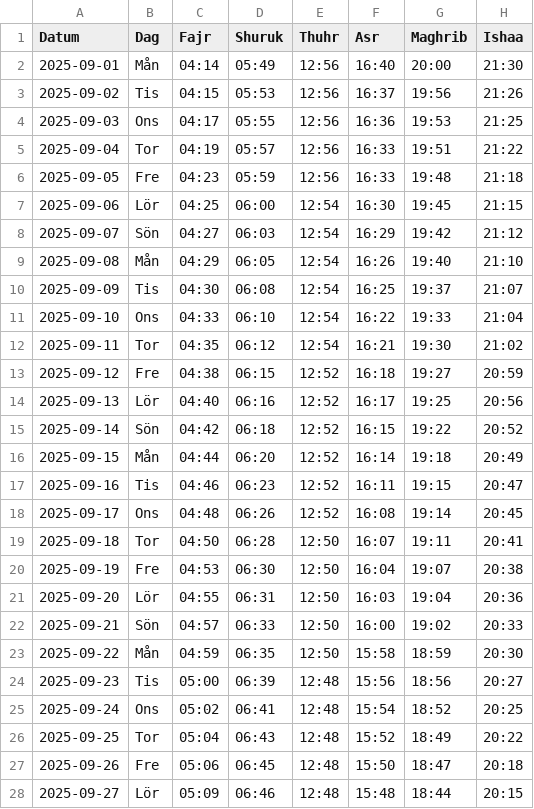
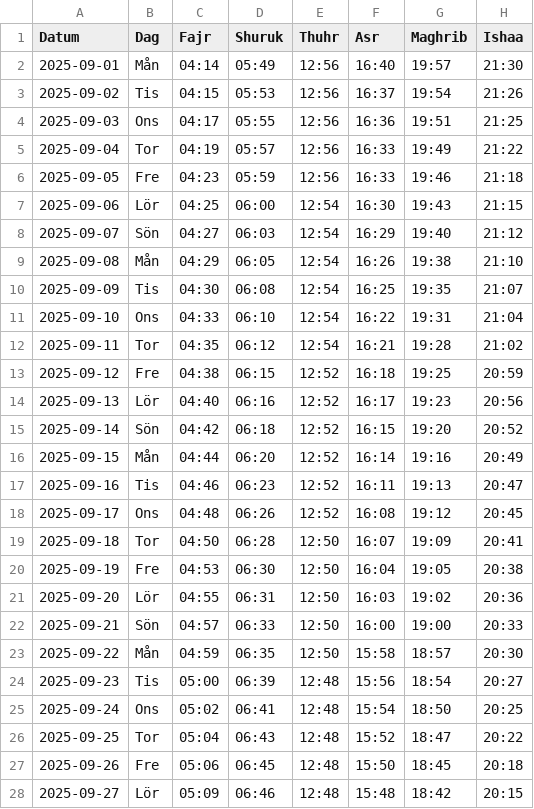
Before and after one commit to Abdumah-code/prayer-times-website, a CSV file: data/september 2025.csv, drawn as a sheet; only a part is shown; the diff covers the shown part only.

Commit message:
update september

```diff
--- a/data/september 2025.csv
+++ b/data/september 2025.csv
@@ -1,28 +1,28 @@
 Datum,Dag,Fajr,Shuruk,Thuhr,Asr,Maghrib,Ishaa
-2025-09-01,Mån,04:14,05:49,12:56,16:40,20:00,21:30
-2025-09-02,Tis,04:15,05:53,12:56,16:37,19:56,21:26
-2025-09-03,Ons,04:17,05:55,12:56,16:36,19:53,21:25
-2025-09-04,Tor,04:19,05:57,12:56,16:33,19:51,21:22
-2025-09-05,Fre,04:23,05:59,12:56,16:33,19:48,21:18
-2025-09-06,Lör,04:25,06:00,12:54,16:30,19:45,21:15
-2025-09-07,Sön,04:27,06:03,12:54,16:29,19:42,21:12
-2025-09-08,Mån,04:29,06:05,12:54,16:26,19:40,21:10
-2025-09-09,Tis,04:30,06:08,12:54,16:25,19:37,21:07
-2025-09-10,Ons,04:33,06:10,12:54,16:22,19:33,21:04
-2025-09-11,Tor,04:35,06:12,12:54,16:21,19:30,21:02
-2025-09-12,Fre,04:38,06:15,12:52,16:18,19:27,20:59
-2025-09-13,Lör,04:40,06:16,12:52,16:17,19:25,20:56
-2025-09-14,Sön,04:42,06:18,12:52,16:15,19:22,20:52
-2025-09-15,Mån,04:44,06:20,12:52,16:14,19:18,20:49
-2025-09-16,Tis,04:46,06:23,12:52,16:11,19:15,20:47
-2025-09-17,Ons,04:48,06:26,12:52,16:08,19:14,20:45
-2025-09-18,Tor,04:50,06:28,12:50,16:07,19:11,20:41
-2025-09-19,Fre,04:53,06:30,12:50,16:04,19:07,20:38
-2025-09-20,Lör,04:55,06:31,12:50,16:03,19:04,20:36
-2025-09-21,Sön,04:57,06:33,12:50,16:00,19:02,20:33
-2025-09-22,Mån,04:59,06:35,12:50,15:58,18:59,20:30
-2025-09-23,Tis,05:00,06:39,12:48,15:56,18:56,20:27
-2025-09-24,Ons,05:02,06:41,12:48,15:54,18:52,20:25
-2025-09-25,Tor,05:04,06:43,12:48,15:52,18:49,20:22
-2025-09-26,Fre,05:06,06:45,12:48,15:50,18:47,20:18
-2025-09-27,Lör,05:09,06:46,12:48,15:48,18:44,20:15
+2025-09-01,Mån,04:14,05:49,12:56,16:40,19:57,21:30
+2025-09-02,Tis,04:15,05:53,12:56,16:37,19:54,21:26
+2025-09-03,Ons,04:17,05:55,12:56,16:36,19:51,21:25
+2025-09-04,Tor,04:19,05:57,12:56,16:33,19:49,21:22
+2025-09-05,Fre,04:23,05:59,12:56,16:33,19:46,21:18
+2025-09-06,Lör,04:25,06:00,12:54,16:30,19:43,21:15
+2025-09-07,Sön,04:27,06:03,12:54,16:29,19:40,21:12
+2025-09-08,Mån,04:29,06:05,12:54,16:26,19:38,21:10
+2025-09-09,Tis,04:30,06:08,12:54,16:25,19:35,21:07
+2025-09-10,Ons,04:33,06:10,12:54,16:22,19:31,21:04
+2025-09-11,Tor,04:35,06:12,12:54,16:21,19:28,21:02
+2025-09-12,Fre,04:38,06:15,12:52,16:18,19:25,20:59
+2025-09-13,Lör,04:40,06:16,12:52,16:17,19:23,20:56
+2025-09-14,Sön,04:42,06:18,12:52,16:15,19:20,20:52
+2025-09-15,Mån,04:44,06:20,12:52,16:14,19:16,20:49
+2025-09-16,Tis,04:46,06:23,12:52,16:11,19:13,20:47
+2025-09-17,Ons,04:48,06:26,12:52,16:08,19:12,20:45
+2025-09-18,Tor,04:50,06:28,12:50,16:07,19:09,20:41
+2025-09-19,Fre,04:53,06:30,12:50,16:04,19:05,20:38
+2025-09-20,Lör,04:55,06:31,12:50,16:03,19:02,20:36
+2025-09-21,Sön,04:57,06:33,12:50,16:00,19:00,20:33
+2025-09-22,Mån,04:59,06:35,12:50,15:58,18:57,20:30
+2025-09-23,Tis,05:00,06:39,12:48,15:56,18:54,20:27
+2025-09-24,Ons,05:02,06:41,12:48,15:54,18:50,20:25
+2025-09-25,Tor,05:04,06:43,12:48,15:52,18:47,20:22
+2025-09-26,Fre,05:06,06:45,12:48,15:50,18:45,20:18
+2025-09-27,Lör,05:09,06:46,12:48,15:48,18:42,20:15
```
Also changed, not shown: 3 edited cells elsewhere in this file.
